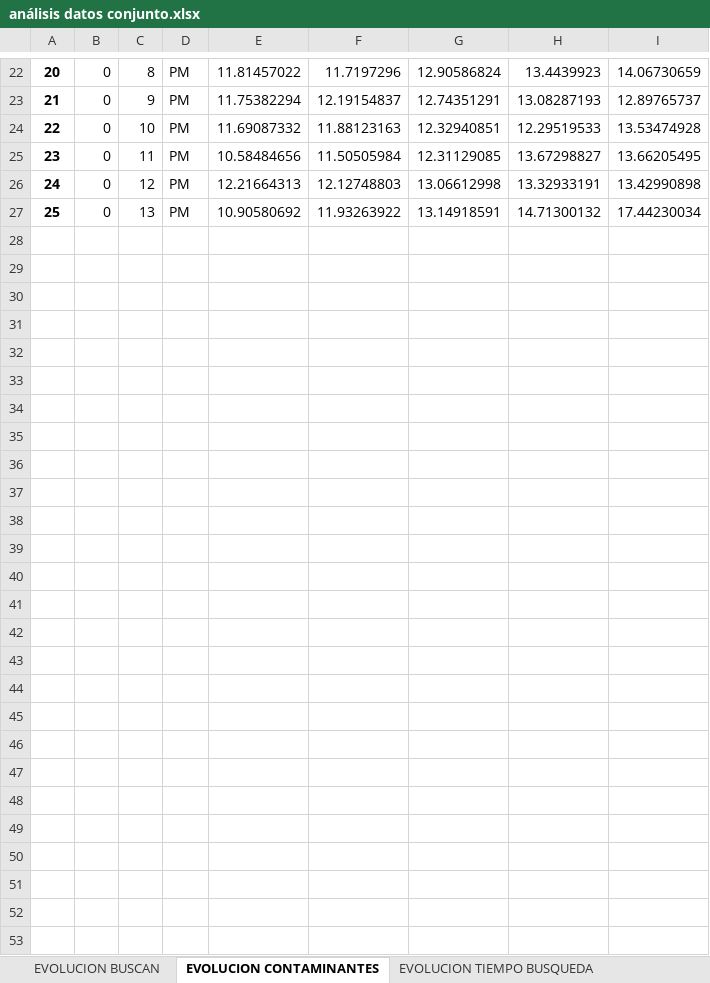
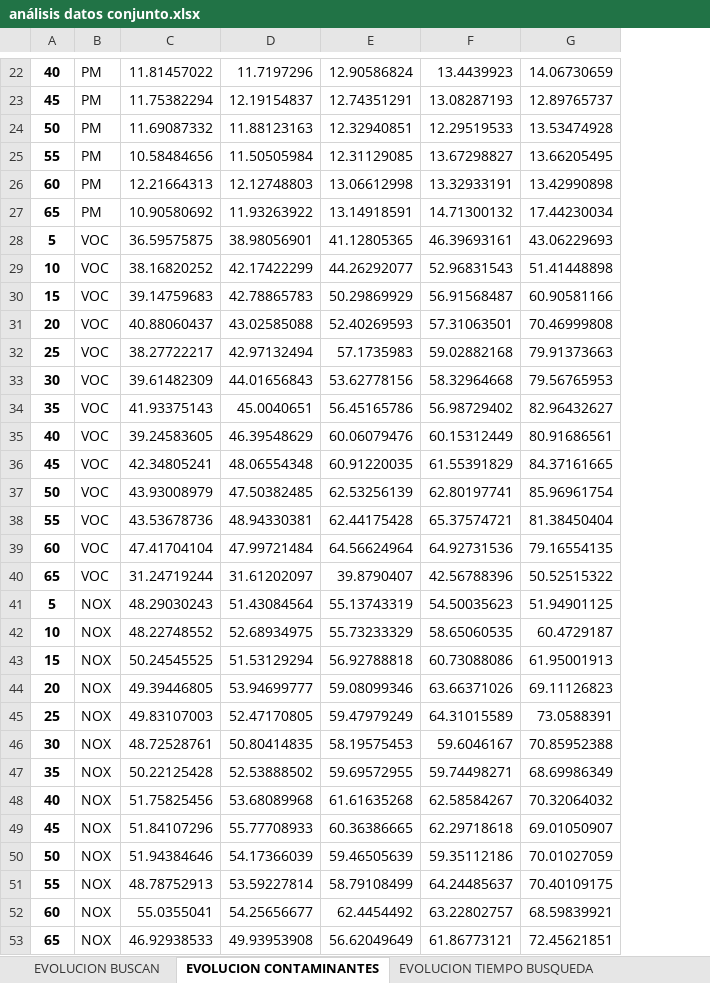
Before and after one commit to GIST-UNICAN/Aparcamientos---py, an Excel workbook: análisis datos conjunto.xlsx, sheet EVOLUCION CONTAMINANTES, drawn as a sheet; only a part is shown, gaps mark what is left out; values as stored, in another font and other column widths than the file's, no borders; removed rows and columns are numbered as before the commit, all else as after; the diff covers the shown part only; the diff names each change by its address in the sheet, - before the commit and + after, or states it on an @@ line.

```diff
--- a/análisis datos conjunto.xlsx (sheet EVOLUCION CONTAMINANTES)
+++ b/análisis datos conjunto.xlsx (sheet EVOLUCION CONTAMINANTES)
-column A, rows 22-27: 20 | 21 | 22 | 23 | 24 | 25
-column B, rows 22-27: all 0
-column C, rows 22-27: 8 | 9 | 10 | 11 | 12 | 13
+column A, rows 22-27: 40 | 45 | 50 | 55 | 60 | 65
+row 28: 5 | VOC | 36.59575875 | 38.98056901 | 41.12805365 | 46.39693161 | 43.06229693
+row 29: 10 | VOC | 38.16820252 | 42.17422299 | 44.26292077 | 52.96831543 | 51.41448898
+row 30: 15 | VOC | 39.14759683 | 42.78865783 | 50.29869929 | 56.91568487 | 60.90581166
+row 31: 20 | VOC | 40.88060437 | 43.02585088 | 52.40269593 | 57.31063501 | 70.46999808
+row 32: 25 | VOC | 38.27722217 | 42.97132494 | 57.1735983 | 59.02882168 | 79.91373663
+row 33: 30 | VOC | 39.61482309 | 44.01656843 | 53.62778156 | 58.32964668 | 79.56765953
+row 34: 35 | VOC | 41.93375143 | 45.0040651 | 56.45165786 | 56.98729402 | 82.96432627
+row 35: 40 | VOC | 39.24583605 | 46.39548629 | 60.06079476 | 60.15312449 | 80.91686561
+row 36: 45 | VOC | 42.34805241 | 48.06554348 | 60.91220035 | 61.55391829 | 84.37161665
+row 37: 50 | VOC | 43.93008979 | 47.50382485 | 62.53256139 | 62.80197741 | 85.96961754
+row 38: 55 | VOC | 43.53678736 | 48.94330381 | 62.44175428 | 65.37574721 | 81.38450404
+row 39: 60 | VOC | 47.41704104 | 47.99721484 | 64.56624964 | 64.92731536 | 79.16554135
+row 40: 65 | VOC | 31.24719244 | 31.61202097 | 39.8790407 | 42.56788396 | 50.52515322
+row 41: 5 | NOX | 48.29030243 | 51.43084564 | 55.13743319 | 54.50035623 | 51.94901125
+row 42: 10 | NOX | 48.22748552 | 52.68934975 | 55.73233329 | 58.65060535 | 60.4729187
+row 43: 15 | NOX | 50.24545525 | 51.53129294 | 56.92788818 | 60.73088086 | 61.95001913
+row 44: 20 | NOX | 49.39446805 | 53.94699777 | 59.08099346 | 63.66371026 | 69.11126823
+row 45: 25 | NOX | 49.83107003 | 52.47170805 | 59.47979249 | 64.31015589 | 73.0588391
+row 46: 30 | NOX | 48.72528761 | 50.80414835 | 58.19575453 | 59.6046167 | 70.85952388
+row 47: 35 | NOX | 50.22125428 | 52.53888502 | 59.69572955 | 59.74498271 | 68.69986349
+row 48: 40 | NOX | 51.75825456 | 53.68089968 | 61.61635268 | 62.58584267 | 70.32064032
+row 49: 45 | NOX | 51.84107296 | 55.77708933 | 60.36386665 | 62.29718618 | 69.01050907
+row 50: 50 | NOX | 51.94384646 | 54.17366039 | 59.46505639 | 59.35112186 | 70.01027059
+row 51: 55 | NOX | 48.78752913 | 53.59227814 | 58.79108499 | 64.24485637 | 70.40109175
+row 52: 60 | NOX | 55.0355041 | 54.25656677 | 62.4454492 | 63.22802757 | 68.59839921
+row 53: 65 | NOX | 46.92938533 | 49.93953908 | 56.62049649 | 61.86773121 | 72.45621851
```
Also changed, not shown: 1 added row and 1 removed row elsewhere in this sheet, sheet FACTORES TIPOS USUARIOS, sheet EVOLUCION TIEMPO BUSQUEDA, sheet EVOLUCION BUSCAN, 1 other file.
